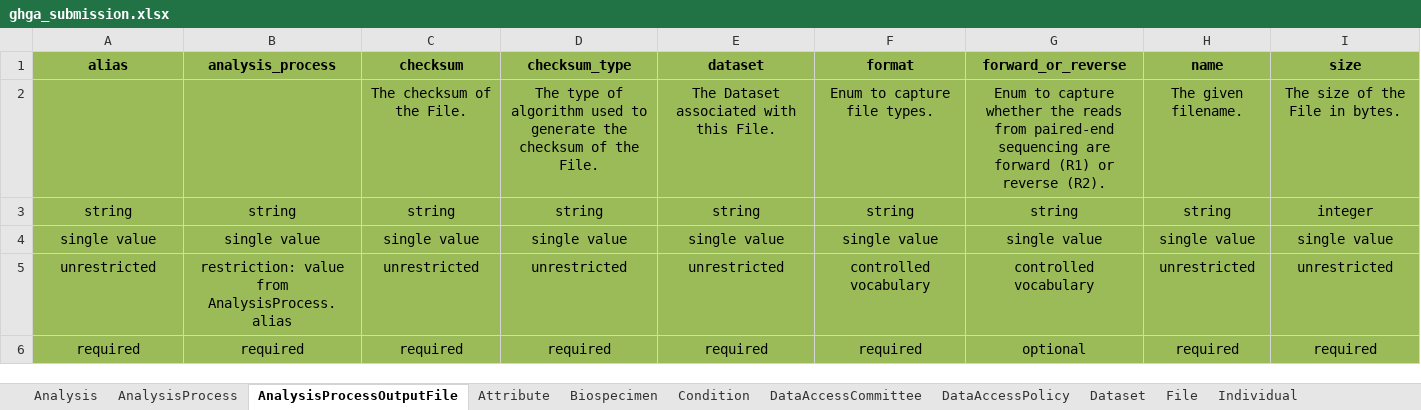
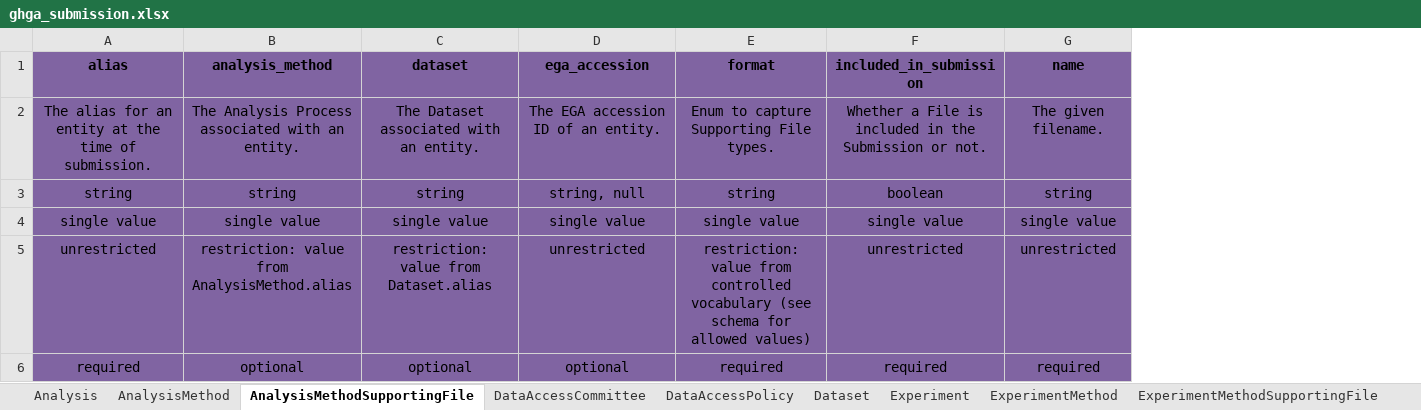
Before and after one commit to ghga-de/ghga-metadata-schema, an Excel workbook: spreadsheets/ghga_submission.xlsx, sheet AnalysisMethodSupportingFile, drawn as a sheet; values as stored, in another font and other column widths than the file's, no borders; removed rows and columns are numbered as before the commit, all else as after; the diff names each change by its address in the sheet, - before the commit and + after, or states it on an @@ line.

Commit message:
generate submission sheet

```diff
--- a/spreadsheets/ghga_submission.xlsx (sheet AnalysisMethodSupportingFile)
+++ b/spreadsheets/ghga_submission.xlsx (sheet AnalysisMethodSupportingFile)
-sheet tab: AnalysisProcess
+sheet tab: AnalysisMethod
-sheet tab: AnalysisProcessOutputFile
+sheet tab: AnalysisMethodSupportingFile
-sheet tab: Attribute
-sheet tab: Biospecimen
-sheet tab: Condition
-sheet tab: File
+sheet tab: Experiment
+sheet tab: ExperimentMethod
+sheet tab: ExperimentMethodSupportingFile
-column C (checksum), rows 3-6: string | single value | unrestricted | required
-column D (checksum_type), rows 3-6: string | single value | unrestricted | required
+column D (ega_accession), rows 3-6: string, null | single value | unrestricted | optional
-column G (forward_or_reverse), rows 3-6: string | single value | controlled vocabulary | optional
+column F (included_in_submission), rows 3-6: boolean | single value | unrestricted | required
-column I (size), rows 3-6: integer | single value | unrestricted | required
-A1:B1 fill: #9BBB59
+A1:B1 fill: #8064A2
-B1: analysis_process
+B1: analysis_method
-C1 fill: #9BBB59
+C1 fill: #8064A2
-E1 fill: #9BBB59
+E1 fill: #8064A2
-G1 fill: #9BBB59
+G1 fill: #8064A2
-row 2:  |  | The checksum of the File. | The type of algorithm used to generate the checksum of the File. | The Dataset associated with this File. | Enum to capture file types. | Enum to capture whether the reads from paired-end sequencing are forward (R1) or reverse (R2). | The given filename. | The size of the File in bytes.
+row 2: The alias for an entity at the time of submission. | The Analysis Process associated with an entity. | The Dataset associated with an entity. | The EGA accession ID of an entity. | Enum to capture Supporting File types. | Whether a File is included in the Submission or not. | The given filename.
-A3:B6 fill: #9BBB59
+A3:B6 fill: #8064A2
-C3:C6 fill: #9BBB59
+C3:C6 fill: #8064A2
-E3:E6 fill: #9BBB59
+E3:E6 fill: #8064A2
-G3:G6 fill: #9BBB59
+G3:G6 fill: #8064A2
-B5 (analysis_method): restriction: value from AnalysisProcess.alias
+B5 (analysis_method): restriction: value from AnalysisMethod.alias
-C5 (dataset): unrestricted
+C5 (dataset): restriction: value from Dataset.alias
-E5 (format): controlled vocabulary
+E5 (format): restriction: value from controlled vocabulary (see schema for allowed values)
-B6 (analysis_method): required
+B6 (analysis_method): optional
-C6 (dataset): required
+C6 (dataset): optional
```
Also changed, not shown: sheet ProcessDataFile, sheet AnalysisMethod, sheet Sample, sheet Individual, sheet DataAccessPolicy, sheet Analysis, 4 more sheets, other sheet tabs, 7 other files.
